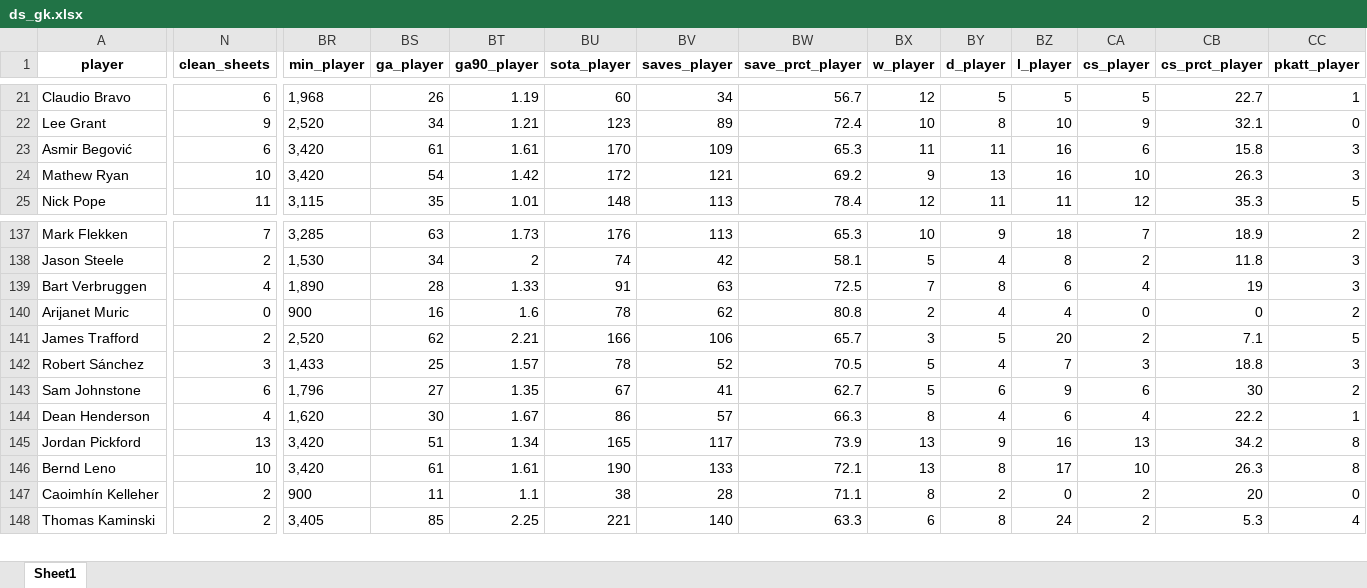
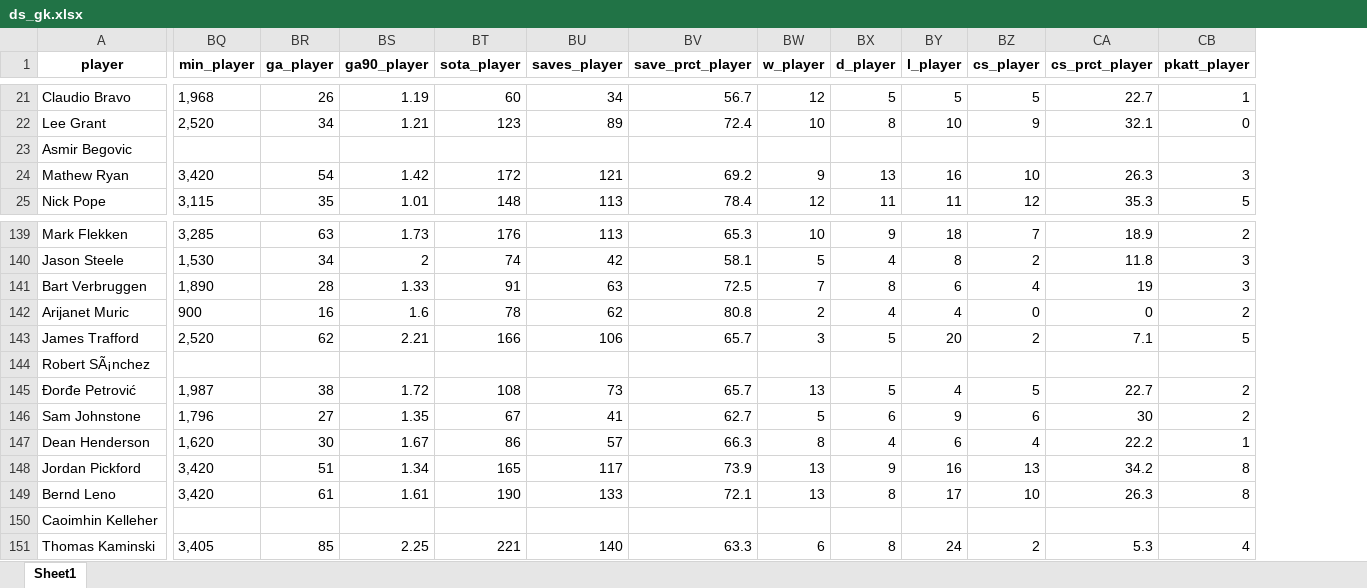
Before and after one commit to AEGDDI/dream-team-fpl-prediction, an Excel workbook: data/ds_gk.xlsx, sheet Sheet1, drawn as a sheet; only a part is shown, gaps mark what is left out; values as stored, in another font and other column widths than the file's, no borders; removed rows and columns are numbered as before the commit, all else as after; rows hold the shown columns only; the diff covers the shown part only; the diff names each change by its address in the sheet, - before the commit and + after, or states it on an @@ line.

```diff
--- a/data/ds_gk.xlsx (sheet Sheet1)
+++ b/data/ds_gk.xlsx (sheet Sheet1)
-column N (clean_sheets), rows 21-25: 6 | 9 | 6 | 10 | 11; rows 137-148: 7 | 2 | 4 | 0 | 2 | 3 | 6 | 4 | 13 | 10 | 2 | 2
-A23 (player): Asmir Begović
+A23 (player): Asmir Begovic
-BQ23 (min_player): 3,420
+BQ23 (min_player): (empty)
-BR23 (ga_player): 61
+BR23 (ga_player): (empty)
-BS23 (ga90_player): 1.61
+BS23 (ga90_player): (empty)
-BT23 (sota_player): 170
+BT23 (sota_player): (empty)
-BU23 (saves_player): 109
+BU23 (saves_player): (empty)
-BV23 (save_prct_player): 65.3
+BV23 (save_prct_player): (empty)
-BW23 (w_player): 11
+BW23 (w_player): (empty)
-BX23 (d_player): 11
+BX23 (d_player): (empty)
-BY23 (l_player): 16
+BY23 (l_player): (empty)
-BZ23 (cs_player): 6
+BZ23 (cs_player): (empty)
-CA23 (cs_prct_player): 15.8
+CA23 (cs_prct_player): (empty)
-CB23 (pkatt_player): 3
+CB23 (pkatt_player): (empty)
-A144 (player): Robert Sánchez
+A144 (player): Robert SÃ¡nchez
-BQ144 (min_player): 1,433
+BQ144 (min_player): (empty)
-BR144 (ga_player): 25
+BR144 (ga_player): (empty)
-BS144 (ga90_player): 1.57
+BS144 (ga90_player): (empty)
-BT144 (sota_player): 78
+BT144 (sota_player): (empty)
-BU144 (saves_player): 52
+BU144 (saves_player): (empty)
-BV144 (save_prct_player): 70.5
+BV144 (save_prct_player): (empty)
-BW144 (w_player): 5
+BW144 (w_player): (empty)
-BX144 (d_player): 4
+BX144 (d_player): (empty)
-BY144 (l_player): 7
+BY144 (l_player): (empty)
-BZ144 (cs_player): 3
+BZ144 (cs_player): (empty)
-CA144 (cs_prct_player): 18.8
+CA144 (cs_prct_player): (empty)
-CB144 (pkatt_player): 3
+CB144 (pkatt_player): (empty)
+row 145: Đorđe Petrović | 1,987 | 38 | 1.72 | 108 | 73 | 65.7 | 13 | 5 | 4 | 5 | 22.7 | 2
-A150 (player): Caoimhín Kelleher
+A150 (player): Caoimhin Kelleher
-BQ150 (min_player): 900
+BQ150 (min_player): (empty)
-BR150 (ga_player): 11
+BR150 (ga_player): (empty)
-BS150 (ga90_player): 1.1
+BS150 (ga90_player): (empty)
-BT150 (sota_player): 38
+BT150 (sota_player): (empty)
-BU150 (saves_player): 28
+BU150 (saves_player): (empty)
-BV150 (save_prct_player): 71.1
+BV150 (save_prct_player): (empty)
-BW150 (w_player): 8
+BW150 (w_player): (empty)
-BX150 (d_player): 2
+BX150 (d_player): (empty)
-BY150 (l_player): 0
+BY150 (l_player): (empty)
-BZ150 (cs_player): 2
+BZ150 (cs_player): (empty)
-CA150 (cs_prct_player): 20
+CA150 (cs_prct_player): (empty)
-CB150 (pkatt_player): 0
+CB150 (pkatt_player): (empty)
```
Also changed, not shown: 2 added rows and 521 edited cells elsewhere in this sheet, data/list_matched_gk.xlsx, 2 other files.
